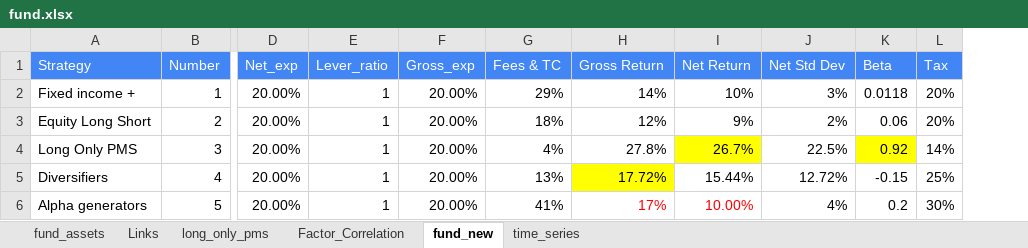
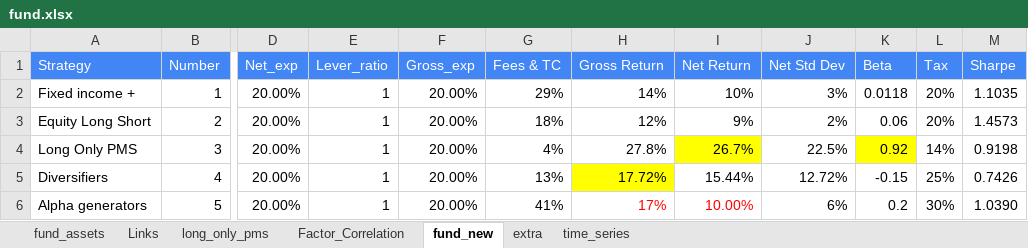
Before and after one commit to pratyush-x355/fund_analysis, an Excel workbook: data/fund.xlsx, sheet fund_new, drawn as a sheet; only a part is shown, gaps mark what is left out; values as stored, in another font and other column widths than the file's, no borders; the diff names each change by its address in the sheet, - before the commit and + after, or states it on an @@ line.

```diff
--- a/data/fund.xlsx (sheet fund_new)
+++ b/data/fund.xlsx (sheet fund_new)
+sheet tab: extra
+column M (Sharpe), rows 2-6: 1.1035 | 1.4573 | 0.9198 | 0.7426 | 1.0390
-J6 (Net Std Dev): 4%
+J6 (Net Std Dev): 6%
```
Also changed, not shown: charts or pictures, result/fund_comparison.xlsx, 10 other files.
